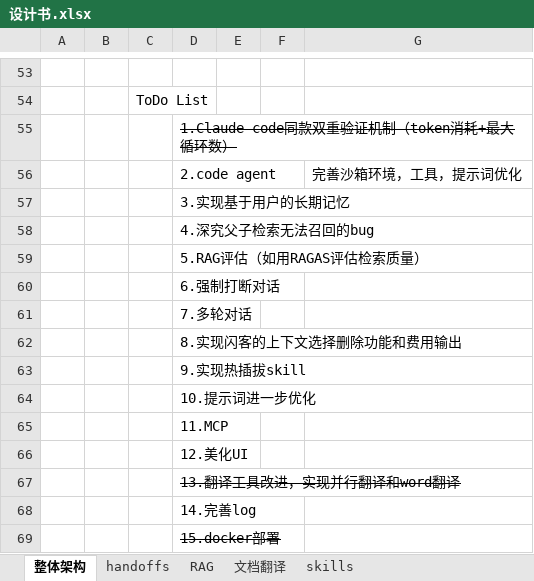
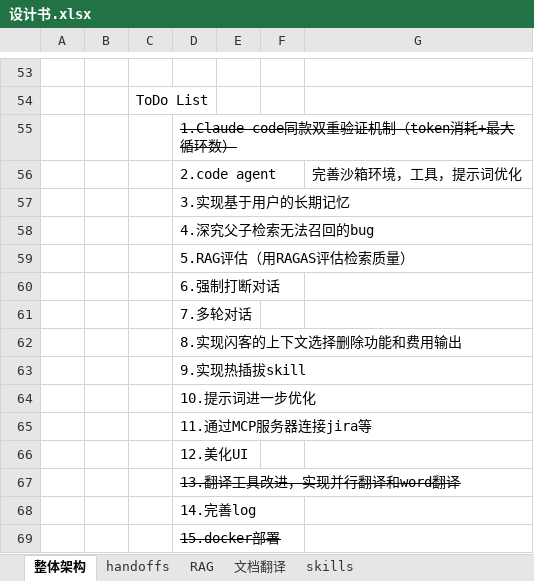
Before and after one commit to MeganeStone/SIS_Agent, an Excel workbook: design/设计书.xlsx, sheet 整体架构, drawn as a sheet; only a part is shown, gaps mark what is left out; values as stored, in another font and other column widths than the file's, no borders; charts and pictures not drawn; the diff names each change by its address in the sheet, - before the commit and + after, or states it on an @@ line.

Commit message:
完善设计书

```diff
--- a/design/设计书.xlsx (sheet 整体架构)
+++ b/design/设计书.xlsx (sheet 整体架构)
-D59: 5.RAG评估（如用RAGAS评估检索质量）
+D59: 5.RAG评估（用RAGAS评估检索质量）
-D65: 11.MCP
+D65: 11.通过MCP服务器连接jira等
```
Also changed, not shown: charts or pictures.
